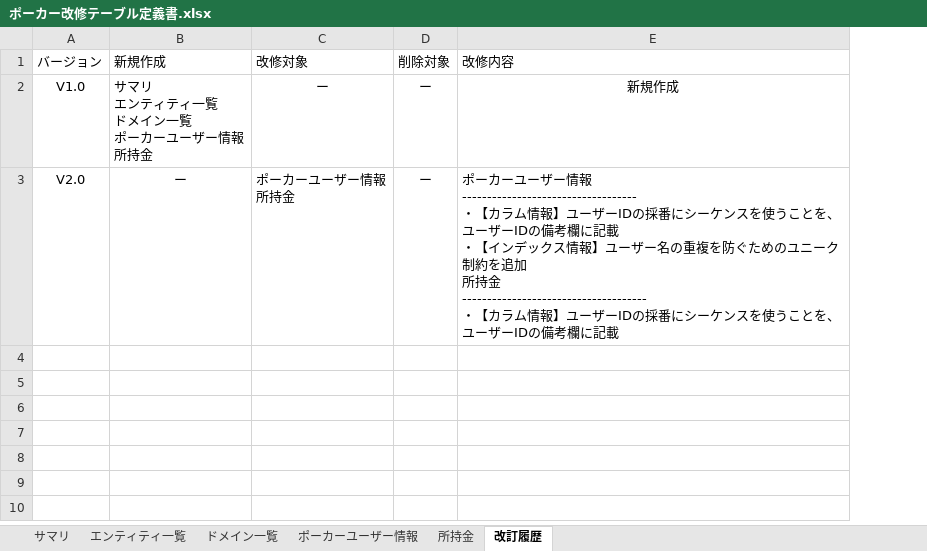
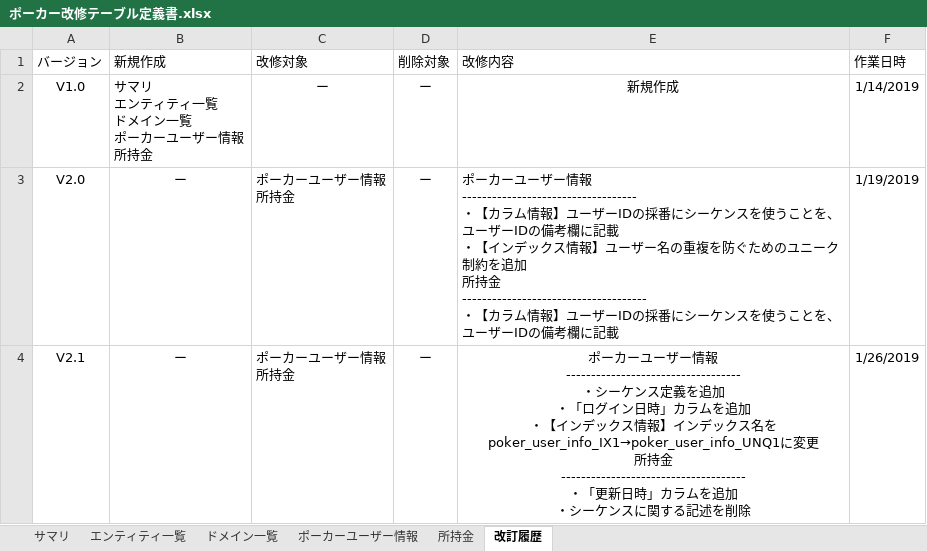
Before and after one commit to CSTSCSTS/UserAp, an Excel workbook: docs/基本設計/テーブル定義書/ポーカー改修テーブル定義書.xlsx, sheet 改訂履歴, drawn as a sheet; values as stored, in another font and other column widths than the file's, no borders; table styles not drawn; ↵ is a line break in a cell; the diff names each change by its address in the sheet, - before the commit and + after, or states it on an @@ line.

```diff
--- a/docs/基本設計/テーブル定義書/ポーカー改修テーブル定義書.xlsx (sheet 改訂履歴)
+++ b/docs/基本設計/テーブル定義書/ポーカー改修テーブル定義書.xlsx (sheet 改訂履歴)
+column F (作業日時), rows 2-3: 1/14/2019 | 1/19/2019
+row 4: V2.1 | ー | ポーカーユーザー情報 ↵ 所持金 | ー | ポーカーユーザー情報 ↵ ----------------------------------- ↵ ・シーケンス定義を追加 ↵ ・「ログイン日時」カラムを追加 ↵ ・【インデックス情報】インデックス名をpoker_user_info_IX1→poker_user_info_UNQ1に変更 ↵ 所持金 ↵ ------------------------------------- ↵ ・「更新日時」カラムを追加 ↵ ・シーケンスに関する記述を削除 | 1/26/2019
```
Also changed, not shown: sheet ポーカーユーザー情報, sheet 所持金.
